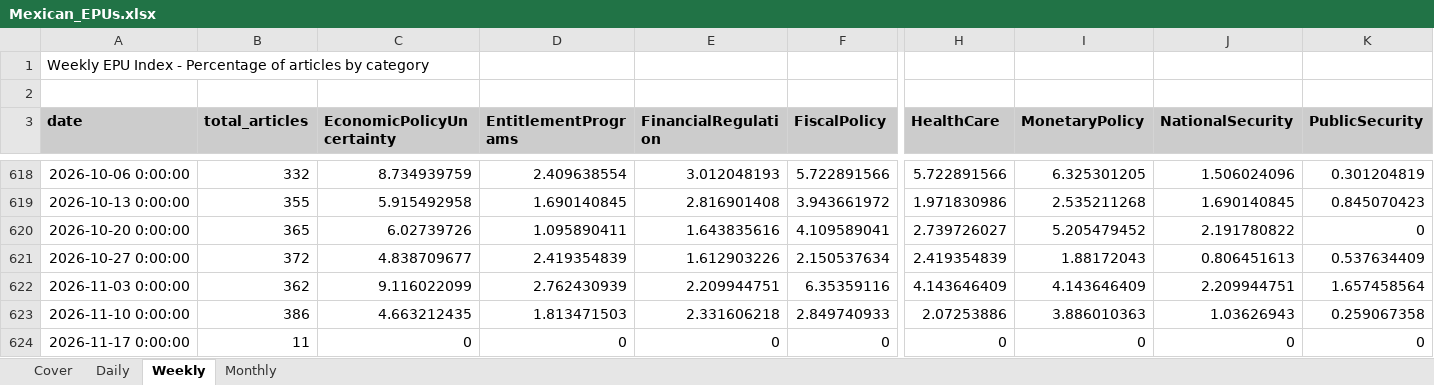
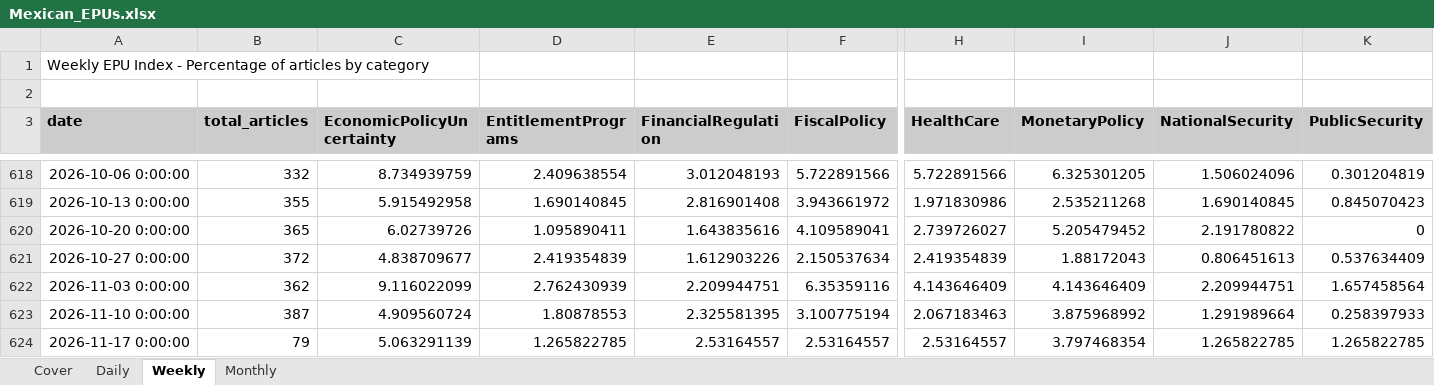
Before and after one commit to adentler1/MonitoringMexico, an Excel workbook: Mexican_EPUs.xlsx, sheet Weekly, drawn as a sheet; only a part is shown, gaps mark what is left out; values as stored, in another font and other column widths than the file's, no borders; the diff covers the shown part only; the diff names each change by its address in the sheet, - before the commit and + after, or states it on an @@ line.

```diff
--- a/Mexican_EPUs.xlsx (sheet Weekly)
+++ b/Mexican_EPUs.xlsx (sheet Weekly)
-B623 (total_articles): 386
+B623 (total_articles): 387
-C623 (EconomicPolicyUncertainty): 4.663212435
+C623 (EconomicPolicyUncertainty): 4.909560724
-D623 (EntitlementPrograms): 1.813471503
+D623 (EntitlementPrograms): 1.80878553
-E623 (FinancialRegulation): 2.331606218
+E623 (FinancialRegulation): 2.325581395
-F623 (FiscalPolicy): 2.849740933
+F623 (FiscalPolicy): 3.100775194
-H623 (HealthCare): 2.07253886
+H623 (HealthCare): 2.067183463
-I623 (MonetaryPolicy): 3.886010363
+I623 (MonetaryPolicy): 3.875968992
-J623 (NationalSecurity): 1.03626943
+J623 (NationalSecurity): 1.291989664
-K623 (PublicSecurity): 0.259067358
+K623 (PublicSecurity): 0.258397933
-B624 (total_articles): 11
+B624 (total_articles): 79
-C624 (EconomicPolicyUncertainty): 0
+C624 (EconomicPolicyUncertainty): 5.063291139
-D624 (EntitlementPrograms): 0
+D624 (EntitlementPrograms): 1.265822785
-E624 (FinancialRegulation): 0
+E624 (FinancialRegulation): 2.53164557
-F624 (FiscalPolicy): 0
+F624 (FiscalPolicy): 2.53164557
-H624 (HealthCare): 0
+H624 (HealthCare): 2.53164557
-I624 (MonetaryPolicy): 0
+I624 (MonetaryPolicy): 3.797468354
-J624 (NationalSecurity): 0
+J624 (NationalSecurity): 1.265822785
-K624 (PublicSecurity): 0
+K624 (PublicSecurity): 1.265822785
```
Also changed, not shown: 13 edited cells elsewhere in this sheet, sheet Daily, sheet Monthly, sheet Cover.
